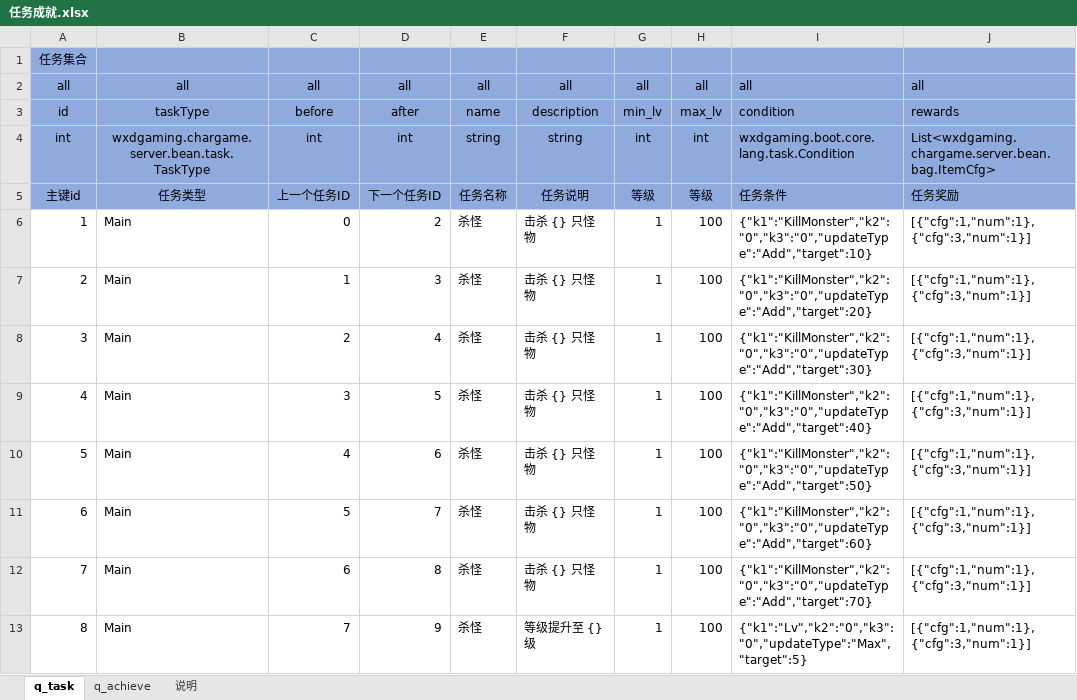
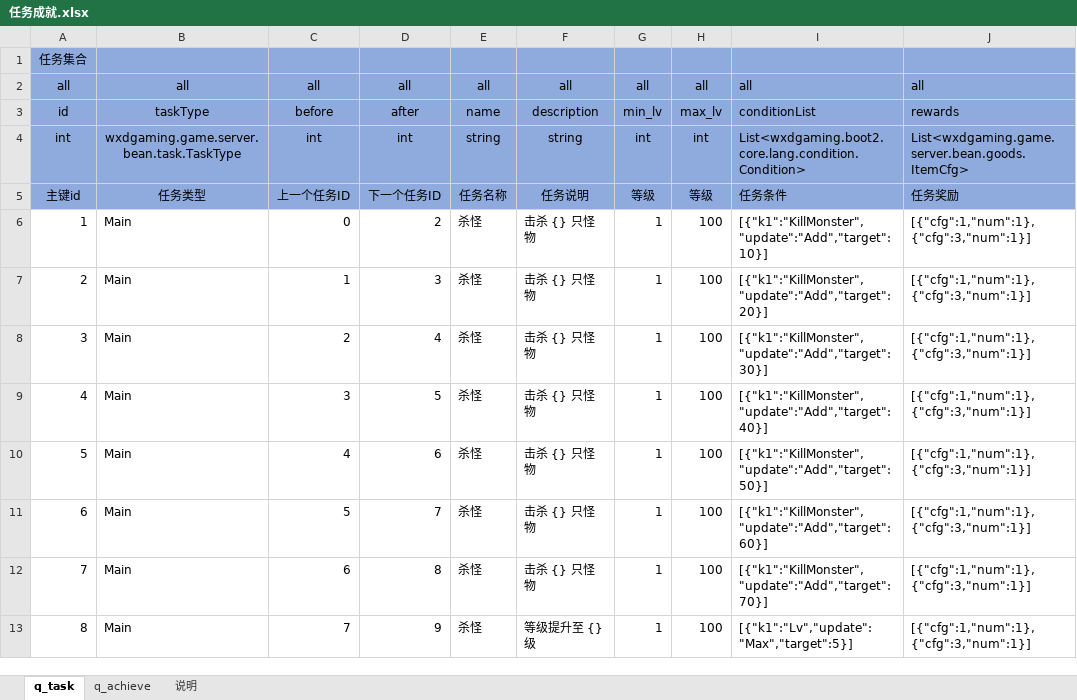
Before and after one commit to wxd-gaming/wxdgaming.boot2, an Excel workbook: wxdgaming.game.server/src/cfg/任务成就.xlsx, sheet q_task, drawn as a sheet; only a part is shown; values as stored, in another font and other column widths than the file's, no borders; conditional formats not drawn; the diff covers the shown part only; the diff names each change by its address in the sheet, - before the commit and + after, or states it on an @@ line.

```diff
--- a/wxdgaming.game.server/src/cfg/任务成就.xlsx (sheet q_task)
+++ b/wxdgaming.game.server/src/cfg/任务成就.xlsx (sheet q_task)
-I3: condition
+I3: conditionList
-B4: wxdgaming.chargame.server.bean.task.TaskType
+B4: wxdgaming.game.server.bean.task.TaskType
-I4: wxdgaming.boot.core.lang.task.Condition
+I4: List<wxdgaming.boot2.core.lang.condition.Condition>
-J4: List<wxdgaming.chargame.server.bean.bag.ItemCfg>
+J4: List<wxdgaming.game.server.bean.goods.ItemCfg>
-I6: {"k1":"KillMonster","k2":"0","k3":"0","updateType":"Add","target":10}
+I6: [{"k1":"KillMonster","update":"Add","target":10}]
-I7: {"k1":"KillMonster","k2":"0","k3":"0","updateType":"Add","target":20}
+I7: [{"k1":"KillMonster","update":"Add","target":20}]
-I8: {"k1":"KillMonster","k2":"0","k3":"0","updateType":"Add","target":30}
+I8: [{"k1":"KillMonster","update":"Add","target":30}]
-I9: {"k1":"KillMonster","k2":"0","k3":"0","updateType":"Add","target":40}
+I9: [{"k1":"KillMonster","update":"Add","target":40}]
-I10: {"k1":"KillMonster","k2":"0","k3":"0","updateType":"Add","target":50}
+I10: [{"k1":"KillMonster","update":"Add","target":50}]
-I11: {"k1":"KillMonster","k2":"0","k3":"0","updateType":"Add","target":60}
+I11: [{"k1":"KillMonster","update":"Add","target":60}]
-I12: {"k1":"KillMonster","k2":"0","k3":"0","updateType":"Add","target":70}
+I12: [{"k1":"KillMonster","update":"Add","target":70}]
-I13: {"k1":"Lv","k2":"0","k3":"0","updateType":"Max","target":5}
+I13: [{"k1":"Lv","update":"Max","target":5}]
```
Also changed, not shown: 11 edited cells elsewhere in this sheet, sheet q_achieve, 38 other files.
